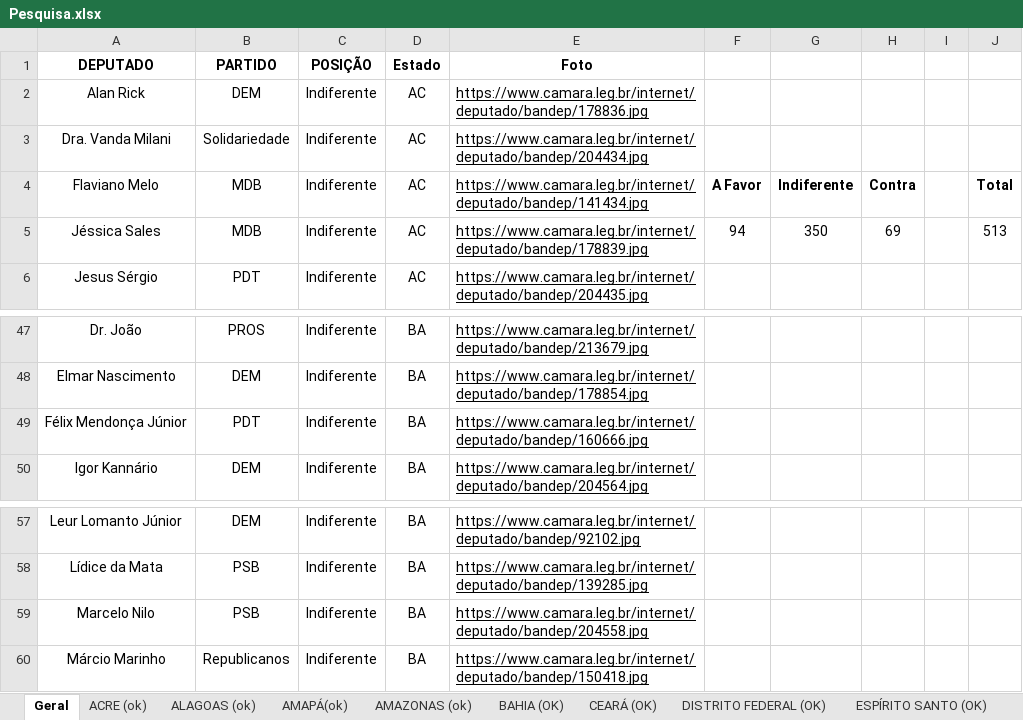
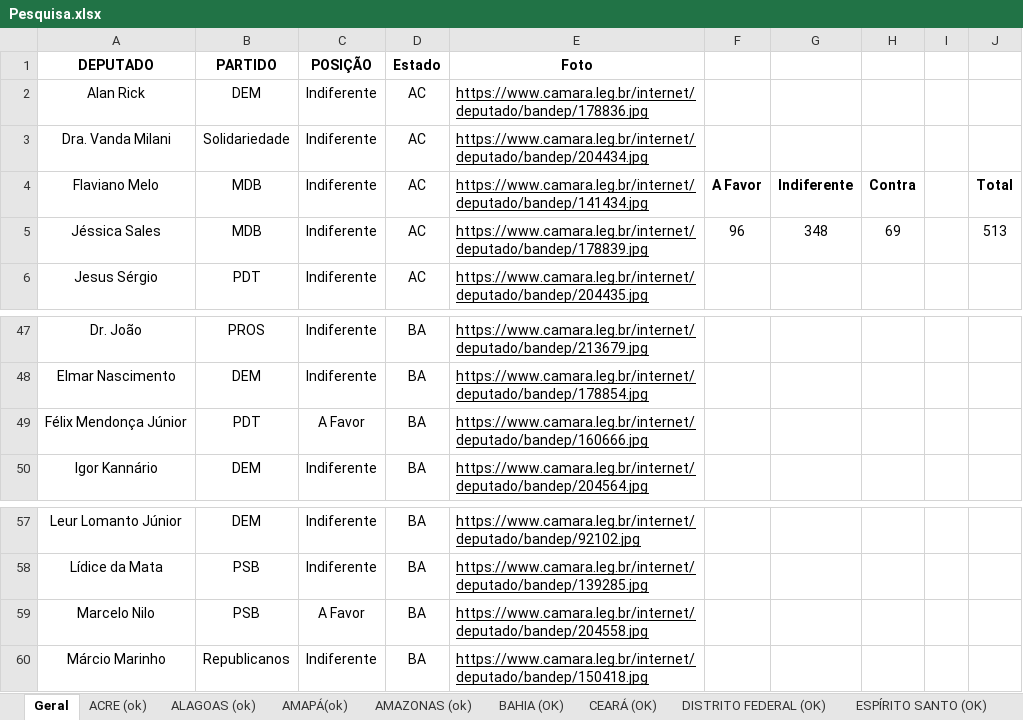
Before and after one commit to movimentonossobrasil/painel-do-impeachment, an Excel workbook: data/Pesquisa.xlsx, sheet Geral, drawn as a sheet; only a part is shown, gaps mark what is left out; values as stored, in another font and other column widths than the file's, no borders; charts and pictures not drawn; the diff names each change by its address in the sheet, - before the commit and + after, or states it on an @@ line.

Commit message:
Add files via upload

```diff
--- a/data/Pesquisa.xlsx (sheet Geral)
+++ b/data/Pesquisa.xlsx (sheet Geral)
-F5: 94
+F5: 96
-G5: 350
+G5: 348
-C49 (POSIÇÃO): Indiferente
+C49 (POSIÇÃO): A Favor
-C59 (POSIÇÃO): Indiferente
+C59 (POSIÇÃO): A Favor
```
Also changed, not shown: sheet BAHIA (OK).
